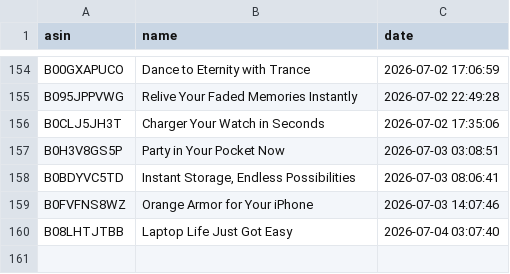
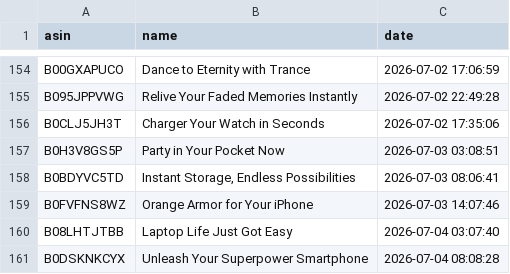
Before and after one commit to smartcartindiaofficial-coder/SmartCart-India, a CSV file: upload_history.csv, drawn as a sheet; only a part is shown, gaps mark what is left out; the diff names each change by its address in the sheet, - before the commit and + after, or states it on an @@ line.

```diff
--- a/upload_history.csv
+++ b/upload_history.csv
+row 161: B0DSKNKCYX | Unleash Your Superpower Smartphone | 2026-07-04 08:08:28
```
Also changed, not shown: 14 other files.
